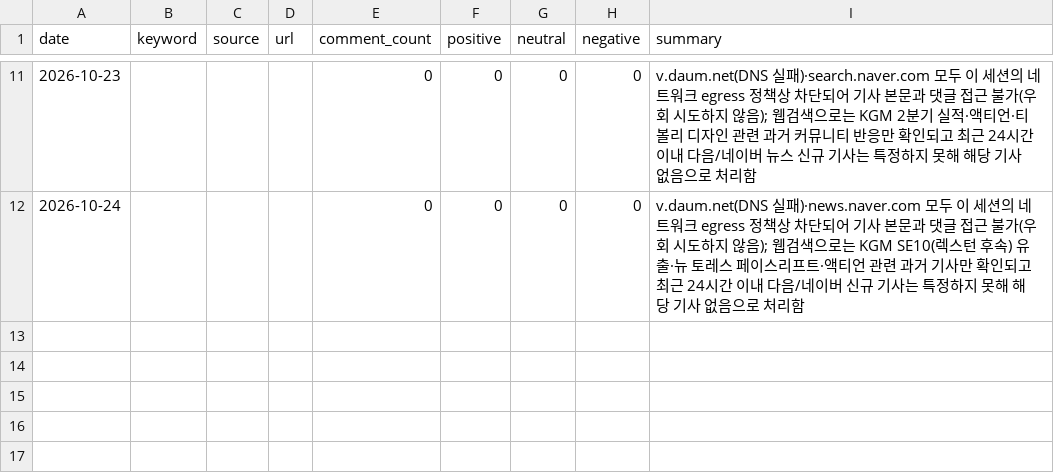
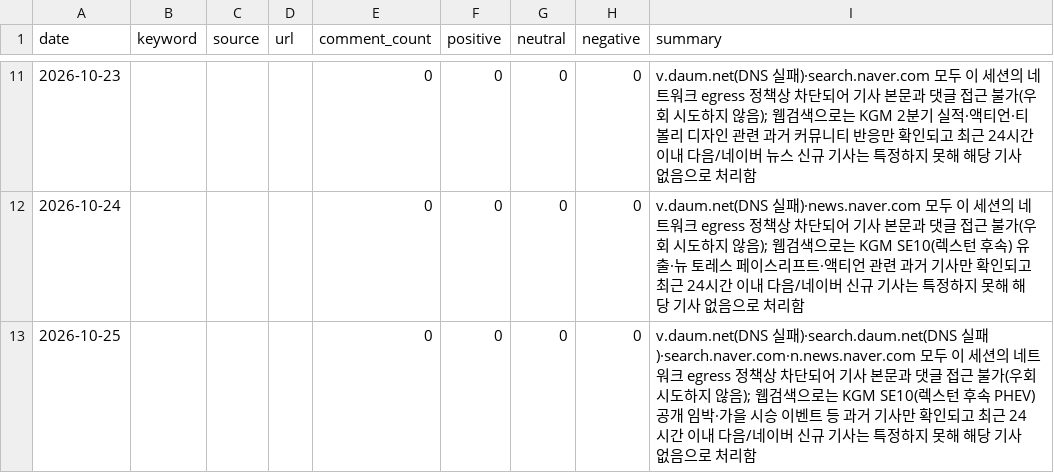
Before and after one commit to Pathfinder9901/MKT-Dashboard_pilot, a CSV file: community_monitor.csv, drawn as a sheet; only a part is shown, gaps mark what is left out.

```diff
--- a/community_monitor.csv
+++ b/community_monitor.csv
@@ -12 +12,2 @@ date,keyword,source,url,comment_count,positive,neutral,negative,summary
 2026-10-24,,,,0,0,0,0,v.daum.net(DNS 실패)·news.naver.com 모두 이 세션의 네트워크 egress 정책상 차단되어 기사 본문과 댓글 접근 불가(우회 시도하지 않음); 웹검색으로는 KGM SE10(렉스턴 후속) 유출·뉴 토레스 페이스리프트·액티언 관련 과거 기사만 확인되고 최근 24시간 이내 다음/네이버 신규 기사는 특정하지 못해 해당 기사 없음으로 처리함
+2026-10-25,,,,0,0,0,0,v.daum.net(DNS 실패)·search.daum.net(DNS 실패)·search.naver.com·n.news.naver.com 모두 이 세션의 네트워크 egress 정책상 차단되어 기사 본문과 댓글 접근 불가(우회 시도하지 않음); 웹검색으로는 KGM SE10(렉스턴 후속 PHEV) 공개 임박·가을 시승 이벤트 등 과거 기사만 확인되고 최근 24시간 이내 다음/네이버 신규 기사는 특정하지 못해 해당 기사 없음으로 처리함
```
